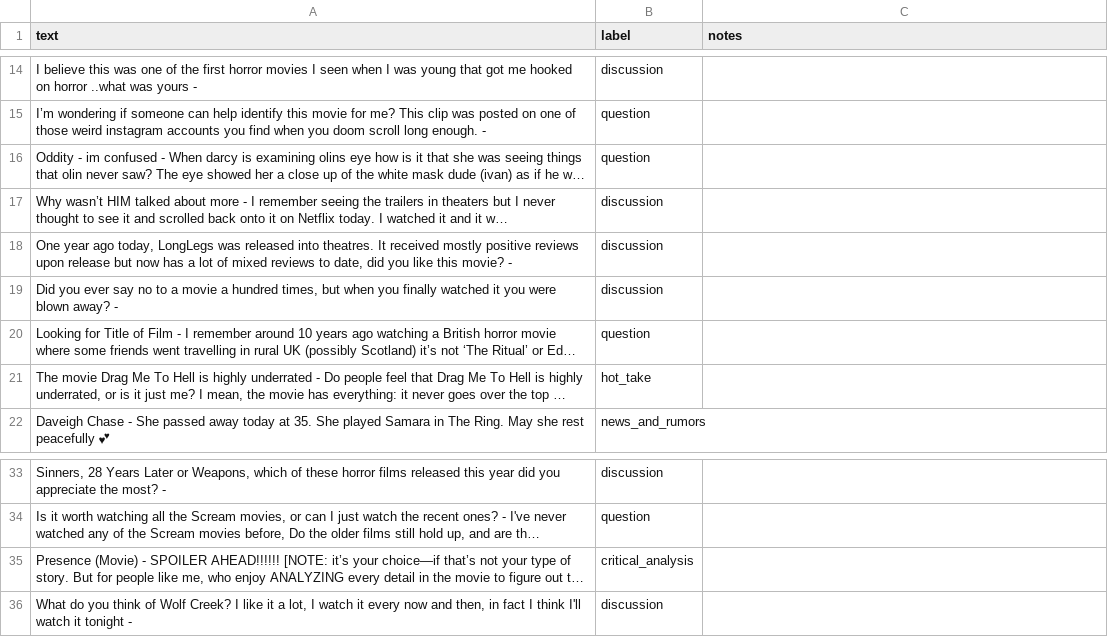
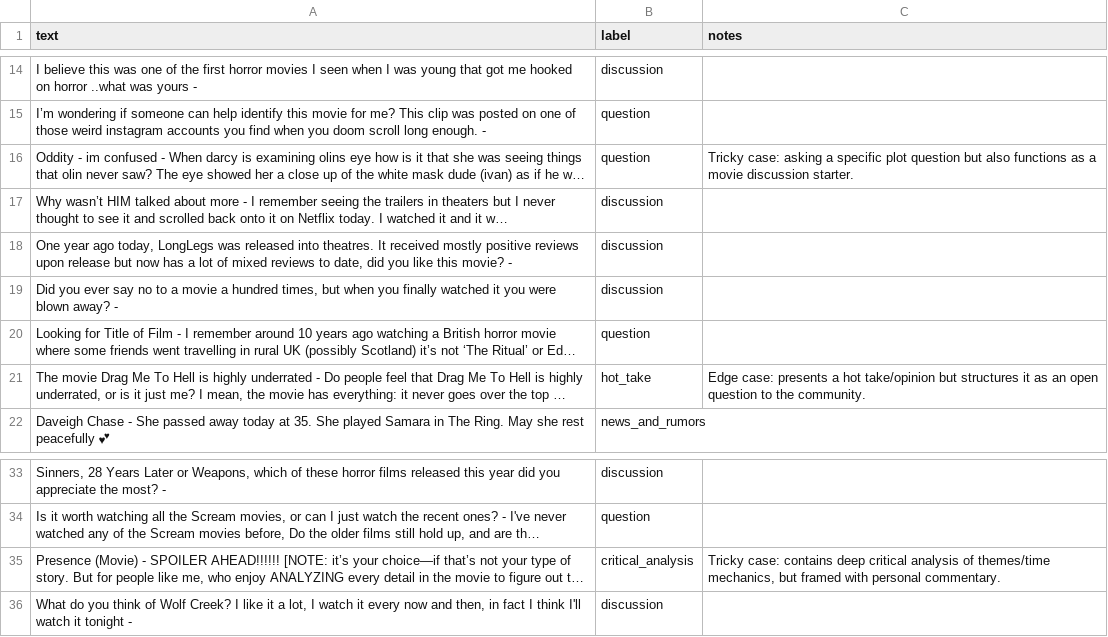
Before and after one commit to Divergent-Code/ai201-project3-takemeter, a CSV file: dataset.csv, drawn as a sheet; only a part is shown, gaps mark what is left out; long unchanged cells end in …; the diff names each change by its address in the sheet, - before the commit and + after, or states it on an @@ line.

Commit message:
chore(dataset): add edge case notes to dataset.csv
Co-Authored-By: VEGA <vega@noreply.local>

Co-Authored-By: Hayden <hayden@noreply.local>

```diff
--- a/dataset.csv
+++ b/dataset.csv
-C16 (notes): (empty)
+C16 (notes): Tricky case: asking a specific plot question but also functions as a movie discussion starter.
-C21 (notes): (empty)
+C21 (notes): Edge case: presents a hot take/opinion but structures it as an open question to the community.
-C35 (notes): (empty)
+C35 (notes): Tricky case: contains deep critical analysis of themes/time mechanics, but framed with personal commentary.
```
Also changed, not shown: 1 other file.
